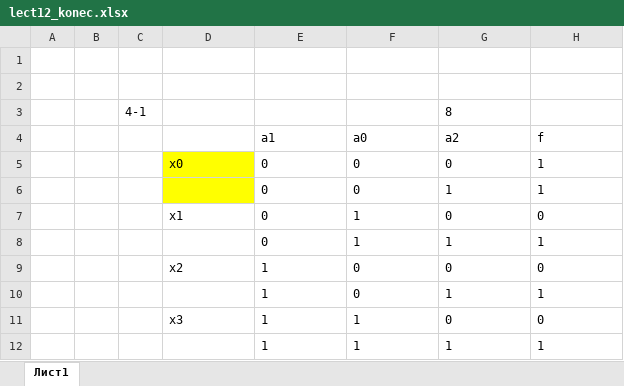
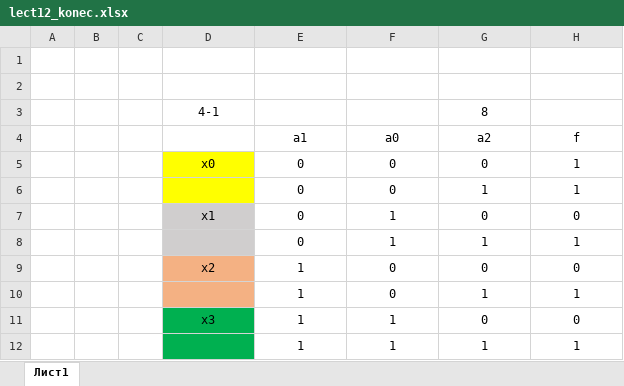
Before and after one commit to Egrlove/LECTURES, an Excel workbook: Schemota/lect12_konec.xlsx, sheet Лист1, drawn as a sheet; values as stored, in another font and other column widths than the file's, no borders; removed rows and columns are numbered as before the commit, all else as after; the diff names each change by its address in the sheet, - before the commit and + after, or states it on an @@ line.

```diff
--- a/Schemota/lect12_konec.xlsx (sheet Лист1)
+++ b/Schemota/lect12_konec.xlsx (sheet Лист1)
-row 3:  |  | 4-1 |  |  |  | 8
+row 3:  |  |  | 4-1 |  |  | 8
-E4:H4 alignment: left
+E4:H4 alignment: center
-D5:H5 alignment: left
+D5:H5 alignment: center
-E6:H6 alignment: left
+E6:H6 alignment: center
-D7:H7 alignment: left
+D7:H7 alignment: center
-D7:D8 fill: none
+D7:D8 fill: #D0CECE
-E8:H8 alignment: left
+E8:H8 alignment: center
-D9:H9 alignment: left
+D9:H9 alignment: center
-D9:D10 fill: none
+D9:D10 fill: #F4B183
-E10:H10 alignment: left
+E10:H10 alignment: center
-D11:H11 alignment: left
+D11:H11 alignment: center
-D11:D12 fill: none
+D11:D12 fill: #00B050
-E12:H12 alignment: left
+E12:H12 alignment: center
```
Also changed, not shown: 2 other files.
